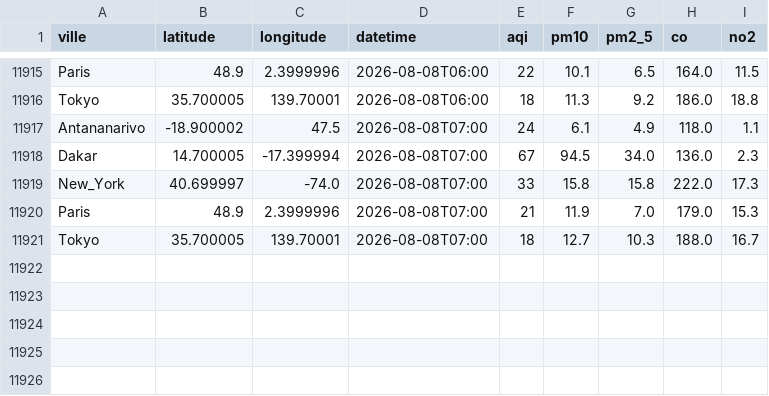
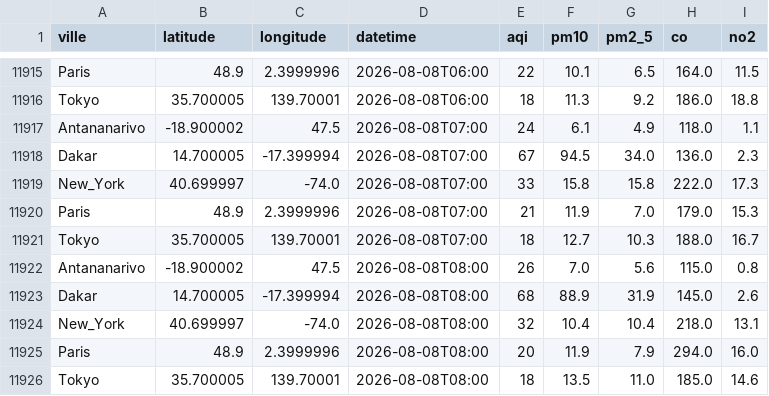
Before and after one commit to harentsoa259/DONNEE2-SquadAnalytics-1.0.1, a CSV file: data/clean/clean.csv, drawn as a sheet; only a part is shown, gaps mark what is left out.

```diff
--- a/data/clean/clean.csv
+++ b/data/clean/clean.csv
@@ -11921 +11921,6 @@ Paris,48.9,2.3999996,2026-08-08T07:00,21,11.9,7.0,179.0,15.3
 Tokyo,35.700005,139.70001,2026-08-08T07:00,18,12.7,10.3,188.0,16.7
+Antananarivo,-18.900002,47.5,2026-08-08T08:00,26,7.0,5.6,115.0,0.8
+Dakar,14.700005,-17.399994,2026-08-08T08:00,68,88.9,31.9,145.0,2.6
+New_York,40.699997,-74.0,2026-08-08T08:00,32,10.4,10.4,218.0,13.1
+Paris,48.9,2.3999996,2026-08-08T08:00,20,11.9,7.9,294.0,16.0
+Tokyo,35.700005,139.70001,2026-08-08T08:00,18,13.5,11.0,185.0,14.6
```
Also changed, not shown: 7 other files.
